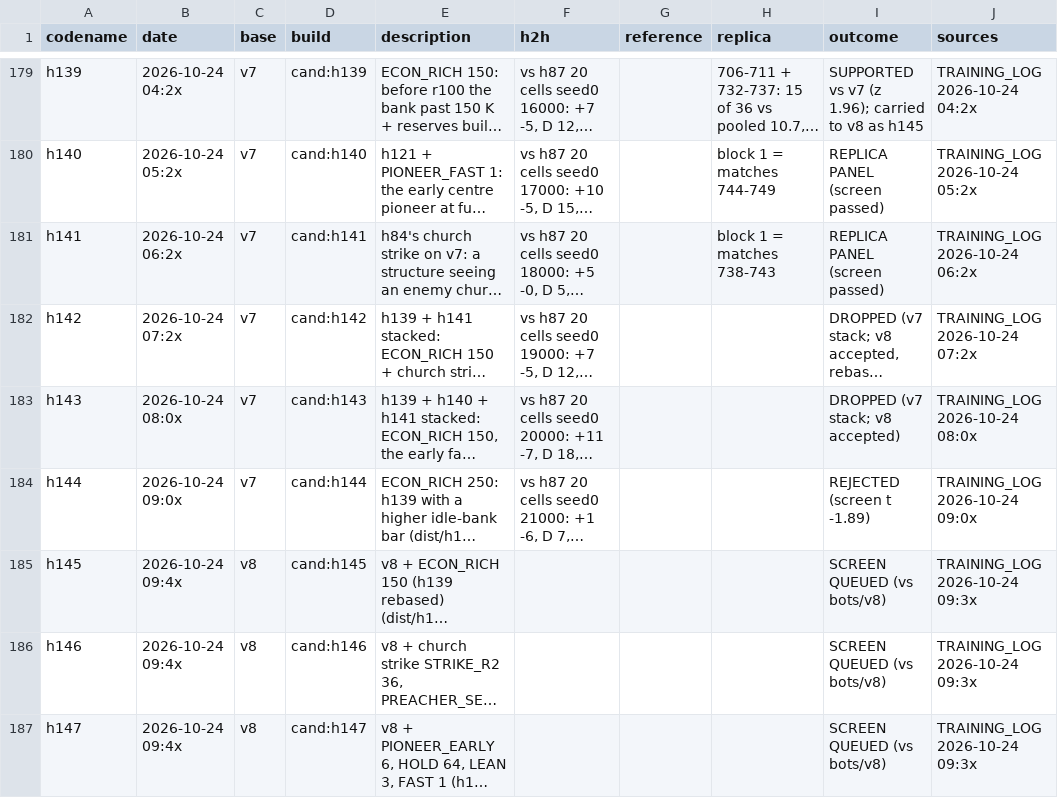
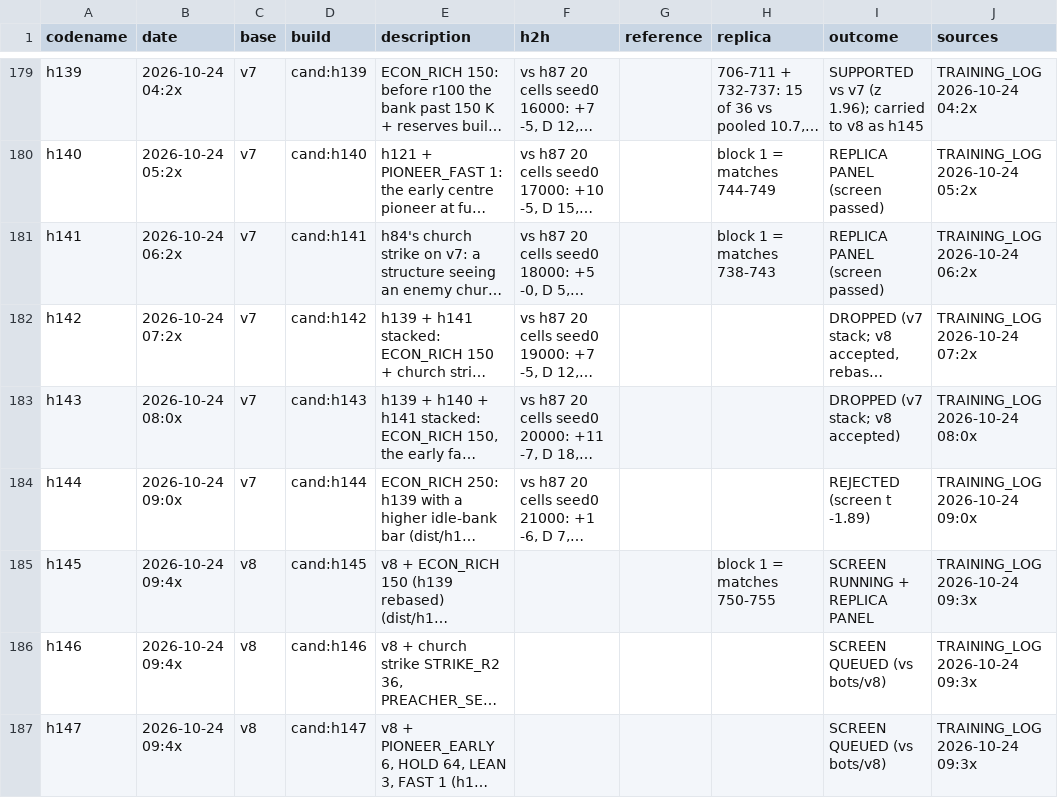
Before and after one commit to terryvanbelle/battlecode19-vibe, a CSV file: progress/attempts.csv, drawn as a sheet; only a part is shown, gaps mark what is left out; long unchanged cells end in …; the diff names each change by its address in the sheet, - before the commit and + after, or states it on an @@ line.

```diff
--- a/progress/attempts.csv
+++ b/progress/attempts.csv
-H185 (replica): (empty)
+H185 (replica): block 1 = matches 750-755
-I185 (outcome): SCREEN QUEUED (vs bots/v8)
+I185 (outcome): SCREEN RUNNING + REPLICA PANEL
```
Also changed, not shown: tools/progress/submissions.tsv, 3 other files.
